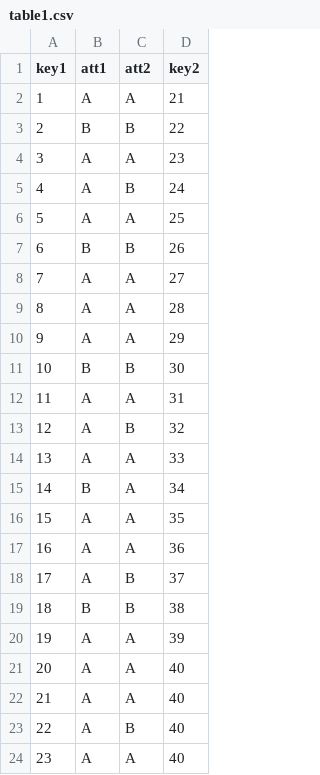
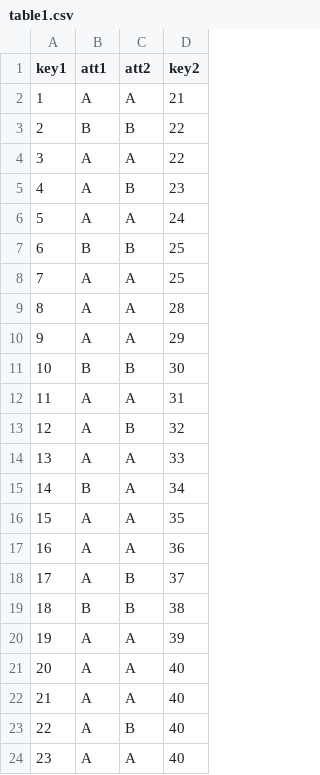
Before and after one commit to mormille/vanilla.prm, a CSV file: table1.csv, drawn as a sheet.

```diff
--- a/table1.csv
+++ b/table1.csv
@@ -3,7 +3,7 @@ key1;att1;att2;key2
 2;B;B;22
-3;A;A;23
-4;A;B;24
-5;A;A;25
-6;B;B;26
-7;A;A;27
+3;A;A;22
+4;A;B;23
+5;A;A;24
+6;B;B;25
+7;A;A;25
 8;A;A;28
```
Also changed, not shown: table2.csv, 6 other files.
